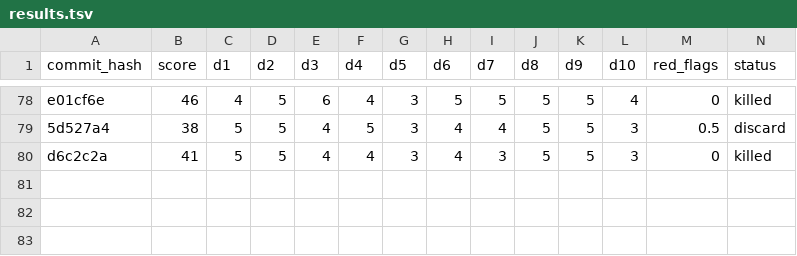
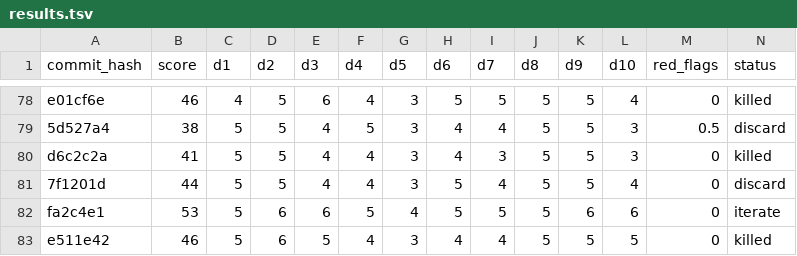
Before and after one commit to ArturoKuang/ai-game-playground, a TSV file: results.tsv, drawn as a sheet; only a part is shown, gaps mark what is left out; rows hold the shown columns only; the diff names each change by its address in the sheet, - before the commit and + after, or states it on an @@ line.

```diff
--- a/results.tsv
+++ b/results.tsv
+row 81: 7f1201d | 44 | 5 | 5 | 4 | 4 | 3 | 5 | 4 | 5 | 5 | 4 | 0 | discard
+row 82: fa2c4e1 | 53 | 5 | 6 | 6 | 5 | 4 | 5 | 5 | 5 | 6 | 6 | 0 | iterate
+row 83: e511e42 | 46 | 5 | 6 | 5 | 4 | 3 | 4 | 4 | 5 | 5 | 5 | 0 | killed
```
Also changed, not shown: 2 other files.
